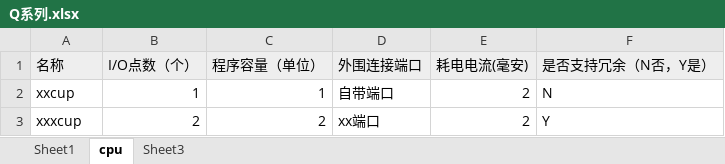
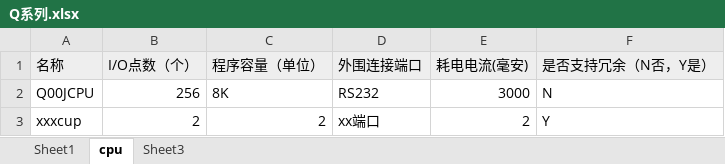
Before and after one commit to jevonsflash/MatoIndustry, an Excel workbook: doc/Q系列.xlsx, sheet cpu, drawn as a sheet; values as stored, in another font and other column widths than the file's, no borders; removed rows and columns are numbered as before the commit, all else as after; the diff names each change by its address in the sheet, - before the commit and + after, or states it on an @@ line.

Commit message:
8K

```diff
--- a/doc/Q系列.xlsx (sheet cpu)
+++ b/doc/Q系列.xlsx (sheet cpu)
-row 2: xxcup | 1 | 1 | 自带端口 | 2 | N
+row 2: Q00JCPU | 256 | 8K | RS232 | 3000 | N
```
